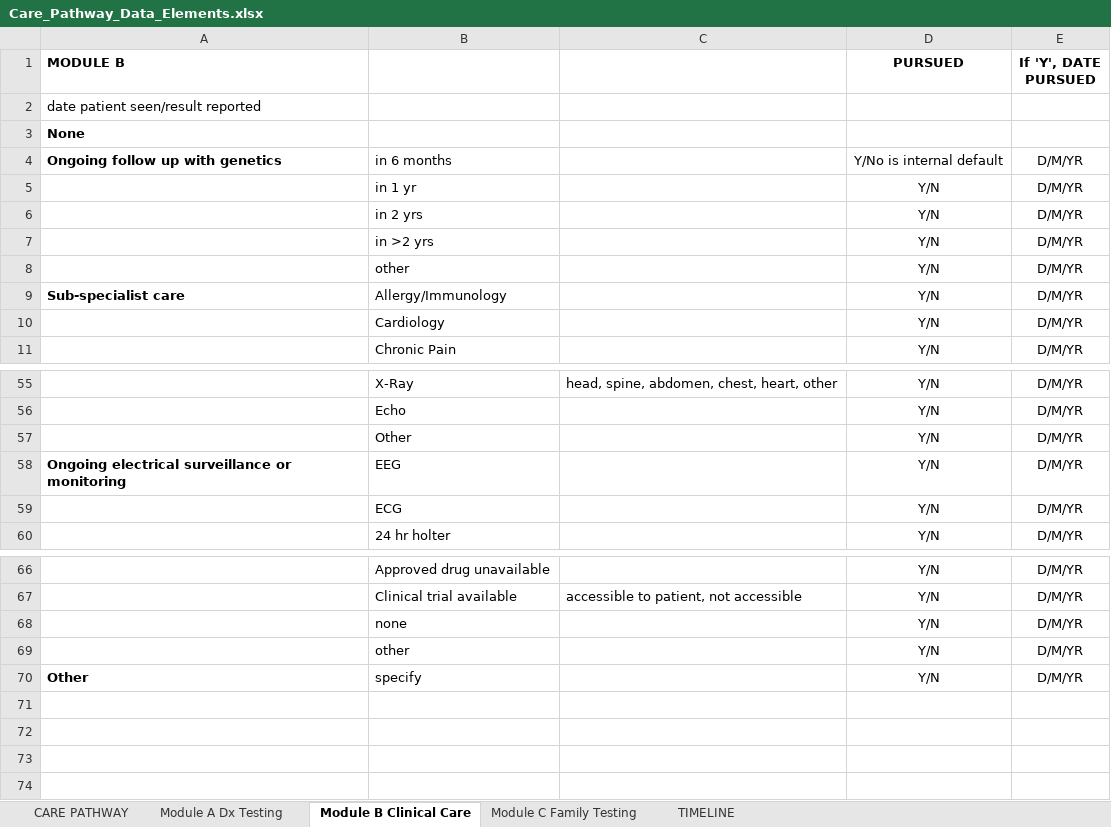
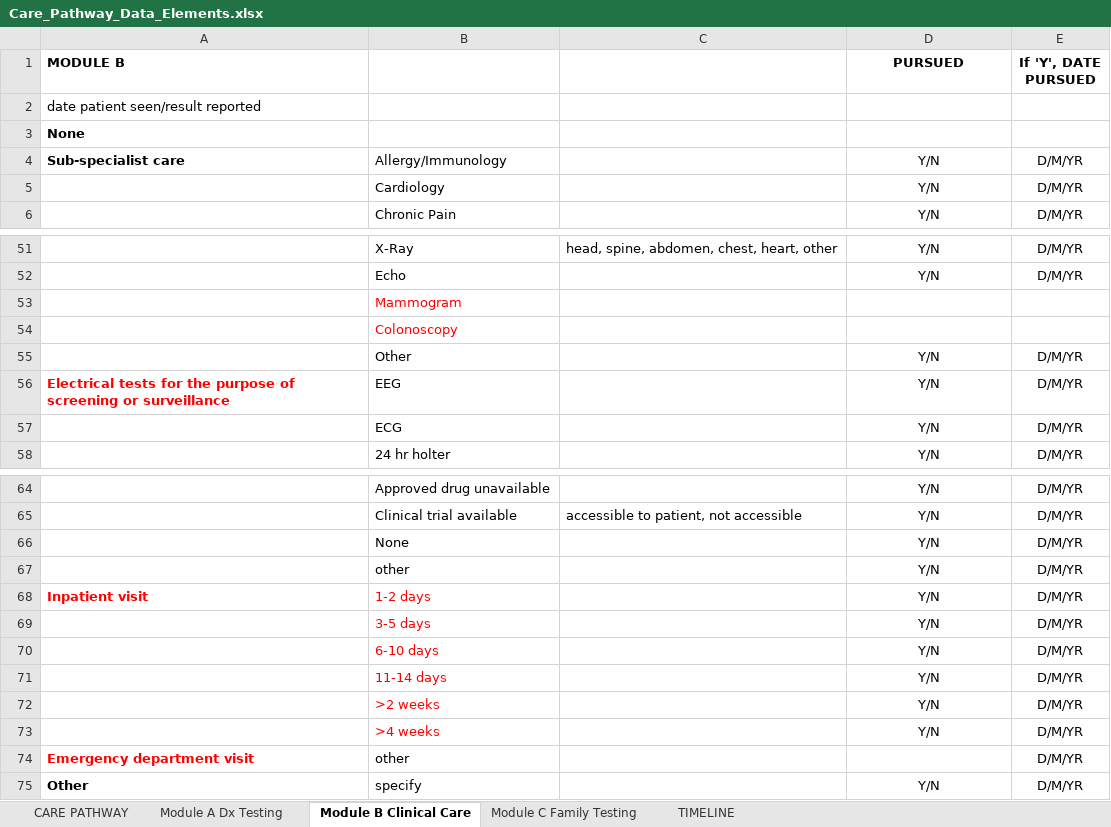
Before and after one commit to phenotips/care-pathways, an Excel workbook: resources/vocabulary-source-generation/src/main/resources/Care_Pathway_Data_Elements.xlsx, sheet Module B Clinical Care, drawn as a sheet; only a part is shown, gaps mark what is left out; values as stored, in another font and other column widths than the file's, no borders; removed rows and columns are numbered as before the commit, all else as after; the diff covers the shown part only; the diff names each change by its address in the sheet, - before the commit and + after, or states it on an @@ line.

Commit message:
CP-31: Update all resources with new categories/modifications
- Replaced excel data files

- Re-generated vocabulary sources

```diff
--- a/resources/vocabulary-source-generation/src/main/resources/Care_Pathway_Data_Elements.xlsx (sheet Module B Clinical Care)
+++ b/resources/vocabulary-source-generation/src/main/resources/Care_Pathway_Data_Elements.xlsx (sheet Module B Clinical Care)
-row 4: Ongoing follow up with genetics | in 6 months |  | Y/No is internal default | D/M/YR
-row 5:  | in 1 yr |  | Y/N | D/M/YR
-row 6:  | in 2 yrs |  | Y/N | D/M/YR
-row 7:  | in >2 yrs |  | Y/N | D/M/YR
-row 8:  | other |  | Y/N | D/M/YR
+row 53:  | Mammogram
+row 54:  | Colonoscopy
-A56 (MODULE B): Ongoing electrical surveillance or monitoring
+A56 (MODULE B): Electrical tests for the purpose of screening or surveillance
-A56 text colour: black
+A56 text colour: #FF0000
-B66: none
+B66: None
+row 68: Inpatient visit | 1-2 days |  | Y/N | D/M/YR
+row 69:  | 3-5 days |  | Y/N | D/M/YR
+row 70:  | 6-10 days |  | Y/N | D/M/YR
+row 71:  | 11-14 days |  | Y/N | D/M/YR
+row 72:  | >2 weeks |  | Y/N | D/M/YR
+row 73:  | >4 weeks |  | Y/N | D/M/YR
+row 74: Emergency department visit | other |  |  | D/M/YR
```
Also changed, not shown: 1 added row, 1 edited cell and cell formats elsewhere in this sheet, sheet Module A Dx Testing, sheet CARE PATHWAY, 6 other files.
